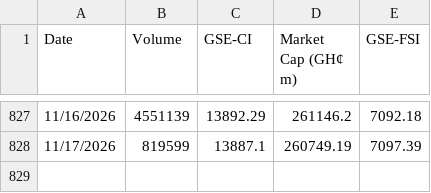
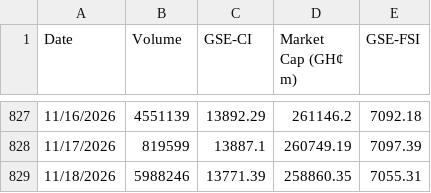
Before and after one commit to tedbarden19/Ghana-Stock-Exchange-, a CSV file: Index.csv, drawn as a sheet; only a part is shown, gaps mark what is left out; the diff names each change by its address in the sheet, - before the commit and + after, or states it on an @@ line.

```diff
--- a/Index.csv
+++ b/Index.csv
+row 829: 11/18/2026 | 5988246 | 13771.39 | 258860.35 | 7055.31
```
Also changed, not shown: 3 other files.
